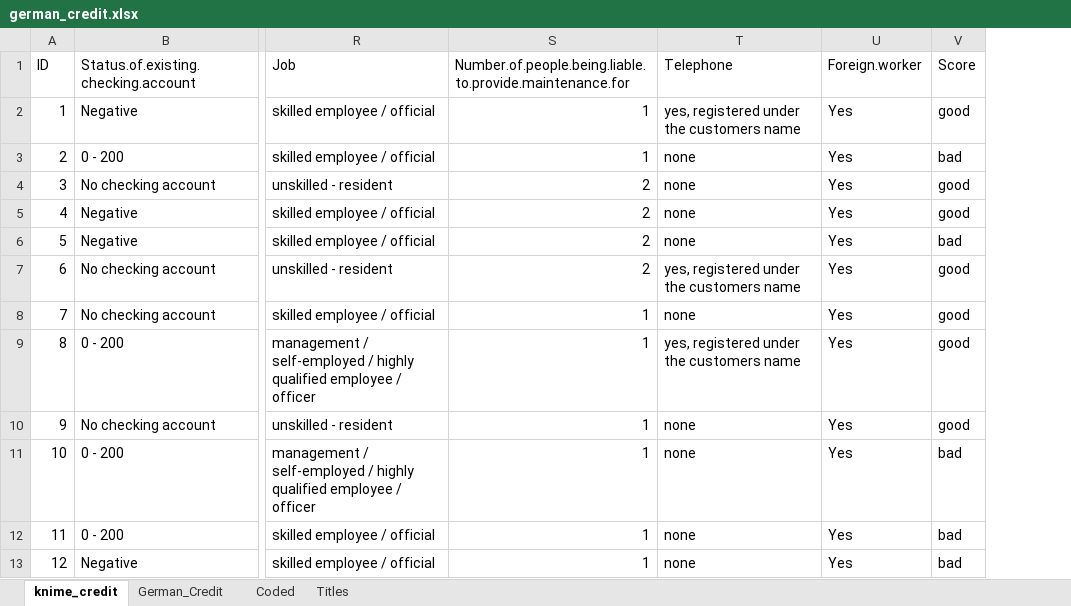
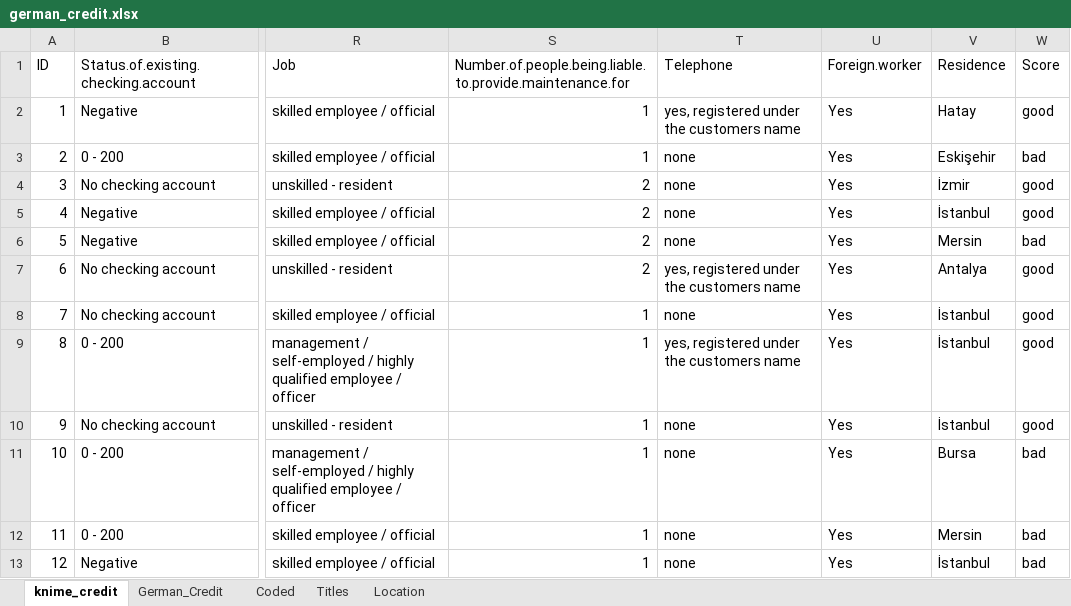
Before and after one commit to fuadcan/PowerBICourse, an Excel workbook: Data/german_credit.xlsx, sheet knime_credit, drawn as a sheet; only a part is shown, gaps mark what is left out; values as stored, in another font and other column widths than the file's, no borders; the diff names each change by its address in the sheet, - before the commit and + after, or states it on an @@ line.

```diff
--- a/Data/german_credit.xlsx (sheet knime_credit)
+++ b/Data/german_credit.xlsx (sheet knime_credit)
+sheet tab: Location
+column V (Residence), rows 2-13: Hatay | Eskişehir | İzmir | İstanbul | Mersin | Antalya | İstanbul | İstanbul | İstanbul | Bursa | Mersin | İstanbul
```
Also changed, not shown: sheet German_Credit, formulas that keep their value, 31 other files.
